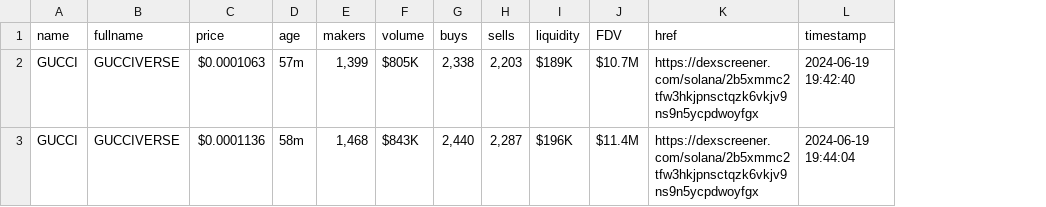
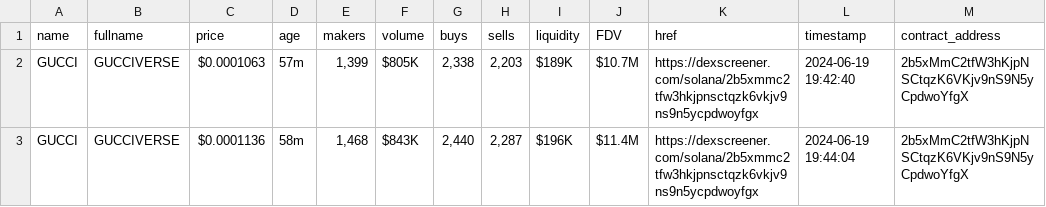
Before and after one commit to Likio3000/desktop-tutorial, a CSV file: new_memes/GUCCI.csv, drawn as a sheet; the diff names each change by its address in the sheet, - before the commit and + after, or states it on an @@ line.

```diff
--- a/new_memes/GUCCI.csv
+++ b/new_memes/GUCCI.csv
+column M (contract_address), rows 2-3: 2b5xMmC2tfW3hKjpNSCtqzK6VKjv9nS9N5yCpdwoYfgX | 2b5xMmC2tfW3hKjpNSCtqzK6VKjv9nS9N5yCpdwoYfgX
```
Also changed, not shown: 1 other file.
